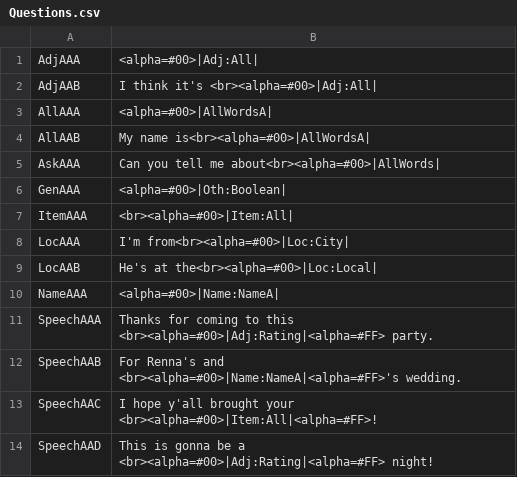
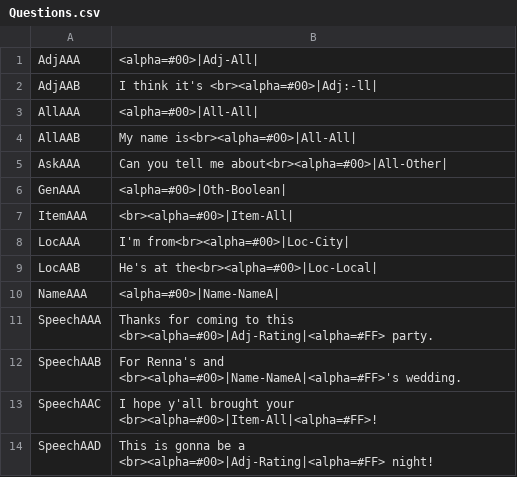
Before and after one commit to trxquilmage/Bachelor, a CSV file: BachelorThese/Assets/Data/002/Questions.csv, drawn as a sheet.

Commit message:
[added] Wordcard-image to words [added] sub-categories :)

```diff
--- a/BachelorThese/Assets/Data/002/Questions.csv
+++ b/BachelorThese/Assets/Data/002/Questions.csv
@@ -1,14 +1,14 @@
-AdjAAA;<alpha=#00>|Adj:All|
-AdjAAB;I think it's <br><alpha=#00>|Adj:All|
-AllAAA;<alpha=#00>|AllWordsA|
-AllAAB;My name is<br><alpha=#00>|AllWordsA|
-AskAAA;Can you tell me about<br><alpha=#00>|AllWords|
-GenAAA;<alpha=#00>|Oth:Boolean|
-ItemAAA;<br><alpha=#00>|Item:All|
-LocAAA;I'm from<br><alpha=#00>|Loc:City|
-LocAAB;He's at the<br><alpha=#00>|Loc:Local|
-NameAAA;<alpha=#00>|Name:NameA|
-SpeechAAA;Thanks for coming to this <br><alpha=#00>|Adj:Rating|<alpha=#FF>  party.
-SpeechAAB;For Renna's and <br><alpha=#00>|Name:NameA|<alpha=#FF>'s wedding.
-SpeechAAC;I hope y'all brought your <br><alpha=#00>|Item:All|<alpha=#FF>!
-SpeechAAD;This is gonna be a <br><alpha=#00>|Adj:Rating|<alpha=#FF> night!
+AdjAAA;<alpha=#00>|Adj-All|
+AdjAAB;I think it's <br><alpha=#00>|Adj:-ll|
+AllAAA;<alpha=#00>|All-All|
+AllAAB;My name is<br><alpha=#00>|All-All|
+AskAAA;Can you tell me about<br><alpha=#00>|All-Other|
+GenAAA;<alpha=#00>|Oth-Boolean|
+ItemAAA;<br><alpha=#00>|Item-All|
+LocAAA;I'm from<br><alpha=#00>|Loc-City|
+LocAAB;He's at the<br><alpha=#00>|Loc-Local|
+NameAAA;<alpha=#00>|Name-NameA|
+SpeechAAA;Thanks for coming to this <br><alpha=#00>|Adj-Rating|<alpha=#FF>  party.
+SpeechAAB;For Renna's and <br><alpha=#00>|Name-NameA|<alpha=#FF>'s wedding.
+SpeechAAC;I hope y'all brought your <br><alpha=#00>|Item-All|<alpha=#FF>!
+SpeechAAD;This is gonna be a <br><alpha=#00>|Adj-Rating|<alpha=#FF> night!
```
Also changed, not shown: 8 other files.
